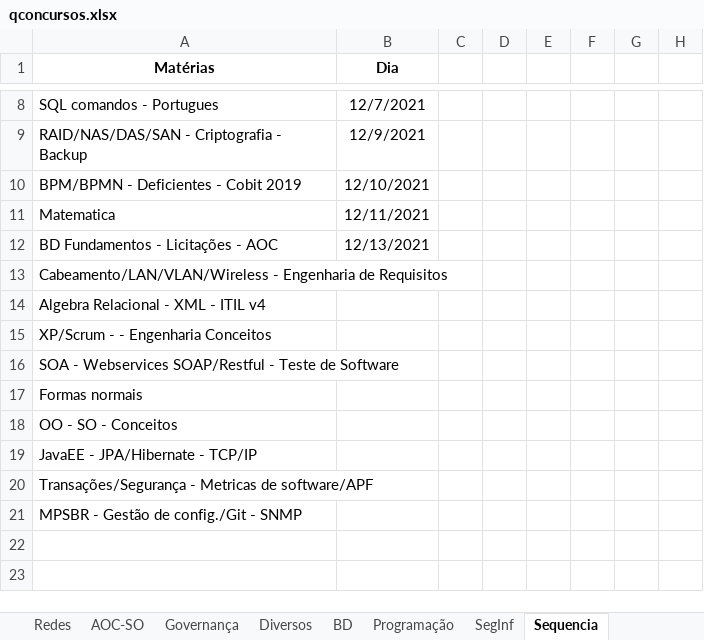
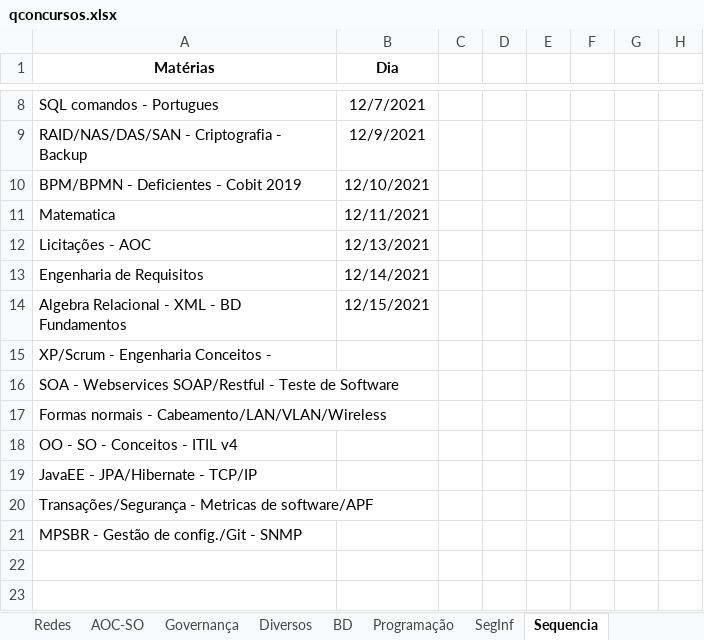
Before and after one commit to willhc1984/estudos, an Excel workbook: qconcursos.xlsx, sheet Sequencia, drawn as a sheet; only a part is shown, gaps mark what is left out; values as stored, in another font and other column widths than the file's, no borders; removed rows and columns are numbered as before the commit, all else as after; the diff names each change by its address in the sheet, - before the commit and + after, or states it on an @@ line.

```diff
--- a/qconcursos.xlsx (sheet Sequencia)
+++ b/qconcursos.xlsx (sheet Sequencia)
-A12 (Matérias): BD Fundamentos - Licitações - AOC
+A12 (Matérias): Licitações - AOC
-row 13: Cabeamento/LAN/VLAN/Wireless - Engenharia de Requisitos
-row 14: Algebra Relacional - XML - ITIL v4
+row 13: Engenharia de Requisitos | 12/14/2021
+row 14: Algebra Relacional - XML - BD Fundamentos | 12/15/2021
-A15 (Matérias): XP/Scrum - - Engenharia Conceitos
+A15 (Matérias): XP/Scrum - Engenharia Conceitos -
-A17 (Matérias): Formas normais
+A17 (Matérias): Formas normais - Cabeamento/LAN/VLAN/Wireless
-A18 (Matérias): OO - SO - Conceitos
+A18 (Matérias): OO - SO - Conceitos - ITIL v4
```
Also changed, not shown: sheet BD, sheet AOC-SO, sheet Engenharia, sheet Programação, 3 other files.
